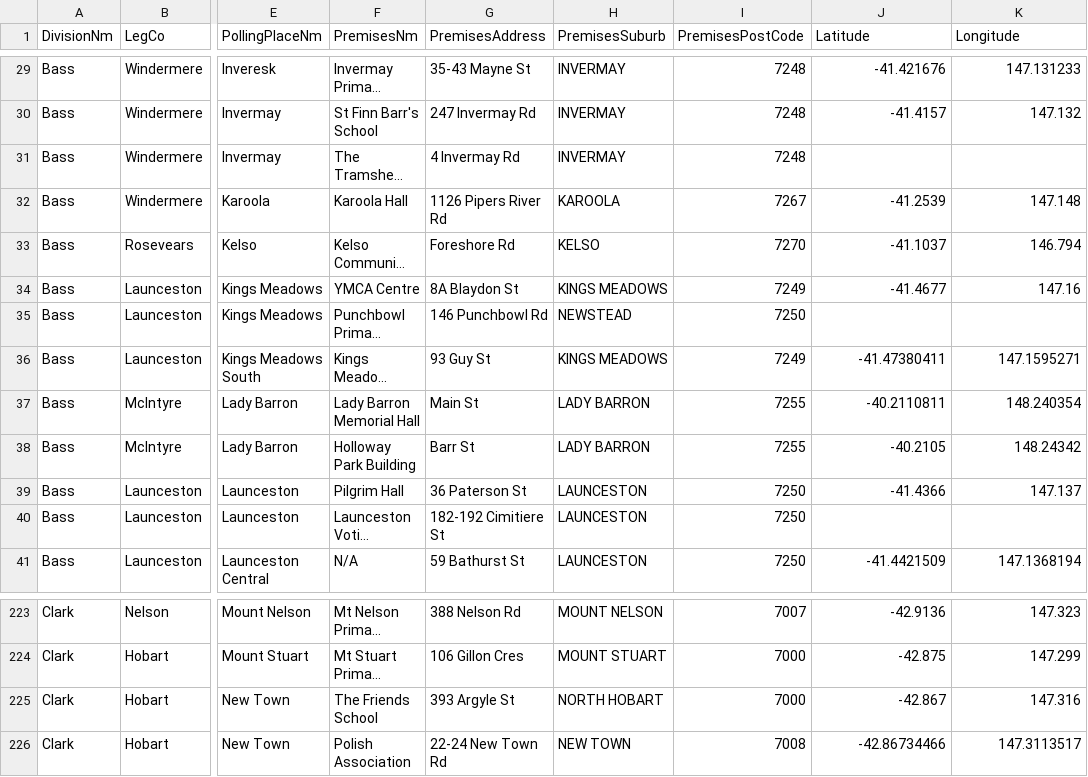
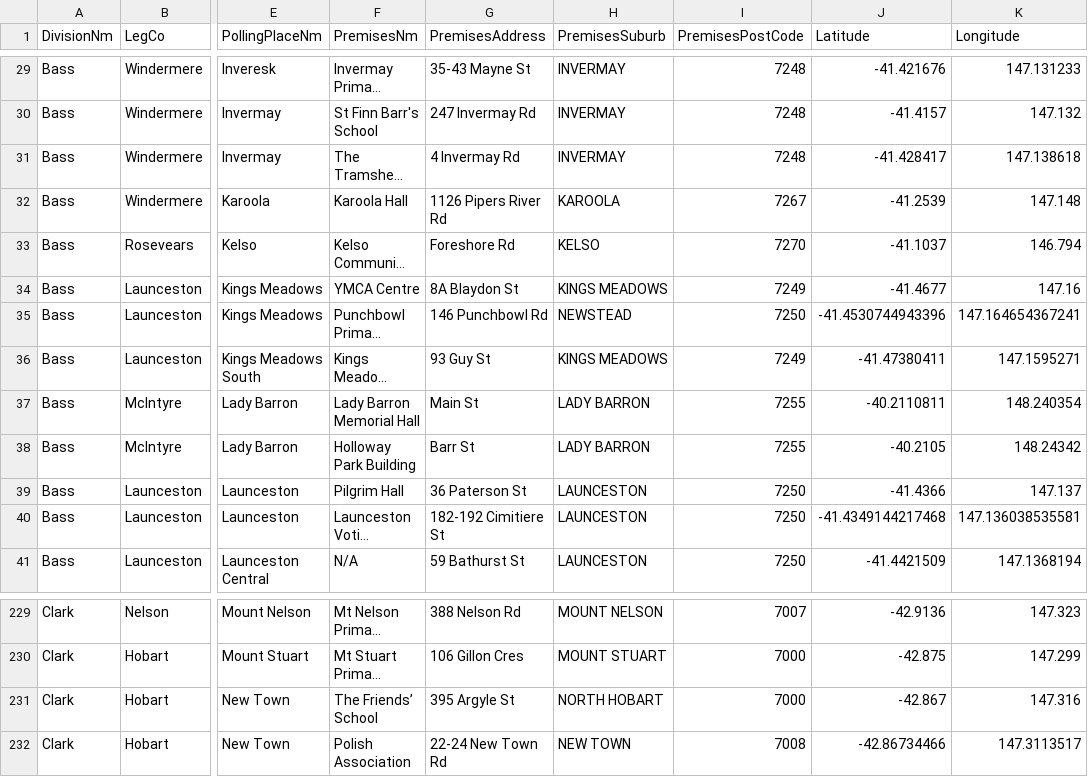
Before and after one commit to DamienIrving/election-analysis, a CSV file: processed_data/polling_place_master_list.csv, drawn as a sheet; only a part is shown, gaps mark what is left out; long unchanged cells end in …; addresses are those after the commit; the diff covers the shown part only; the diff names each change by its address in the sheet, - before the commit and + after, or states it on an @@ line.

```diff
--- a/processed_data/polling_place_master_list.csv
+++ b/processed_data/polling_place_master_list.csv
-J31 (Latitude): (empty)
+J31 (Latitude): -41.428417
-K31 (Longitude): (empty)
+K31 (Longitude): 147.138618
-J35 (Latitude): (empty)
+J35 (Latitude): -41.4530744943396
-K35 (Longitude): (empty)
+K35 (Longitude): 147.164654367241
-J40 (Latitude): (empty)
+J40 (Latitude): -41.4349144217468
-K40 (Longitude): (empty)
+K40 (Longitude): 147.136038535581
-F231 (PremisesNm): The Friends School
+F231 (PremisesNm): The Friends’ School
-G231 (PremisesAddress): 393 Argyle St
+G231 (PremisesAddress): 395 Argyle St
```
Also changed, not shown: 11 added rows and 2 edited cells elsewhere in this file, data/State24-Clark-first-prefs-by-polling-places.csv, data/State24-HA-polling-places-Clark.csv, 3 other files.
